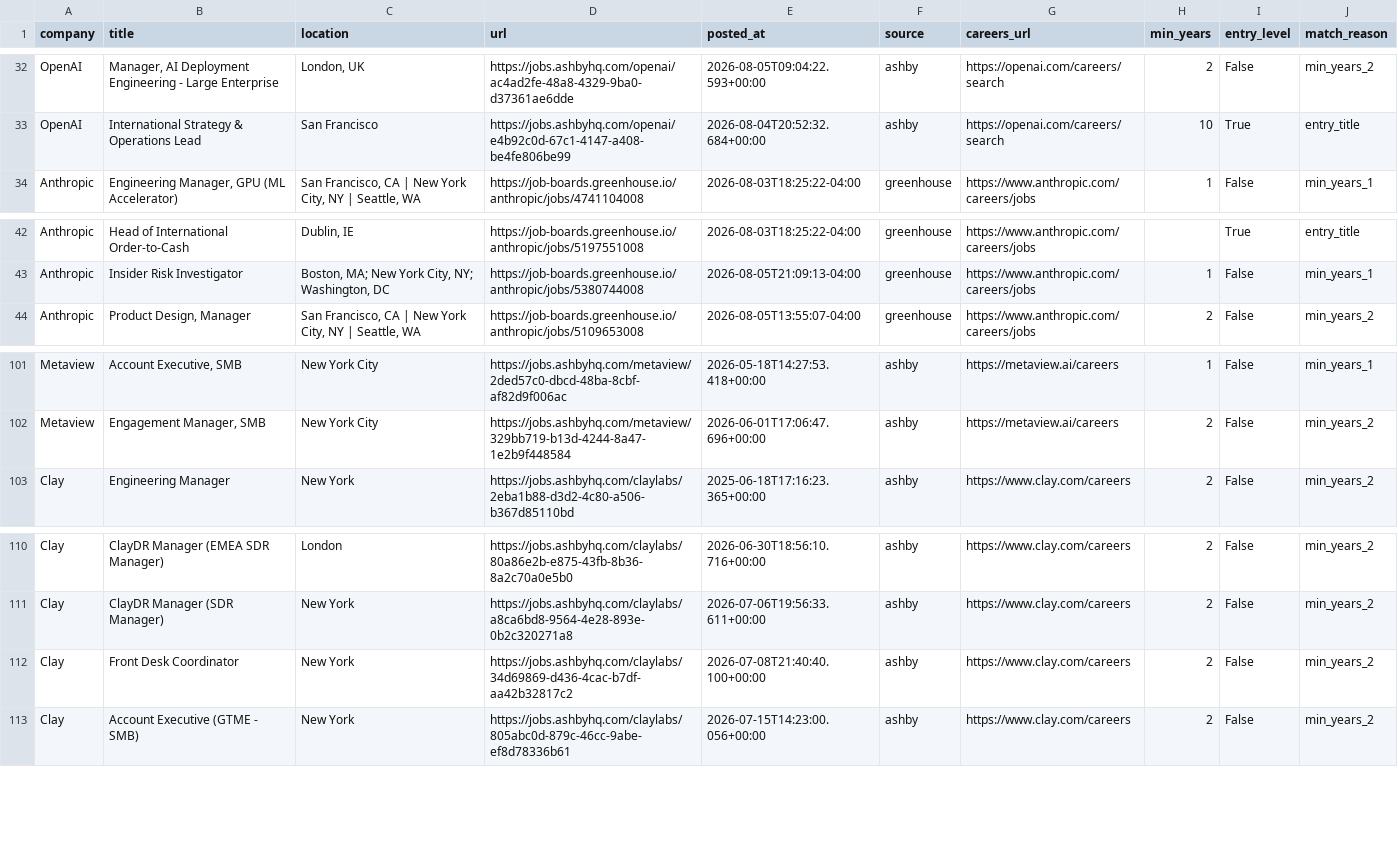
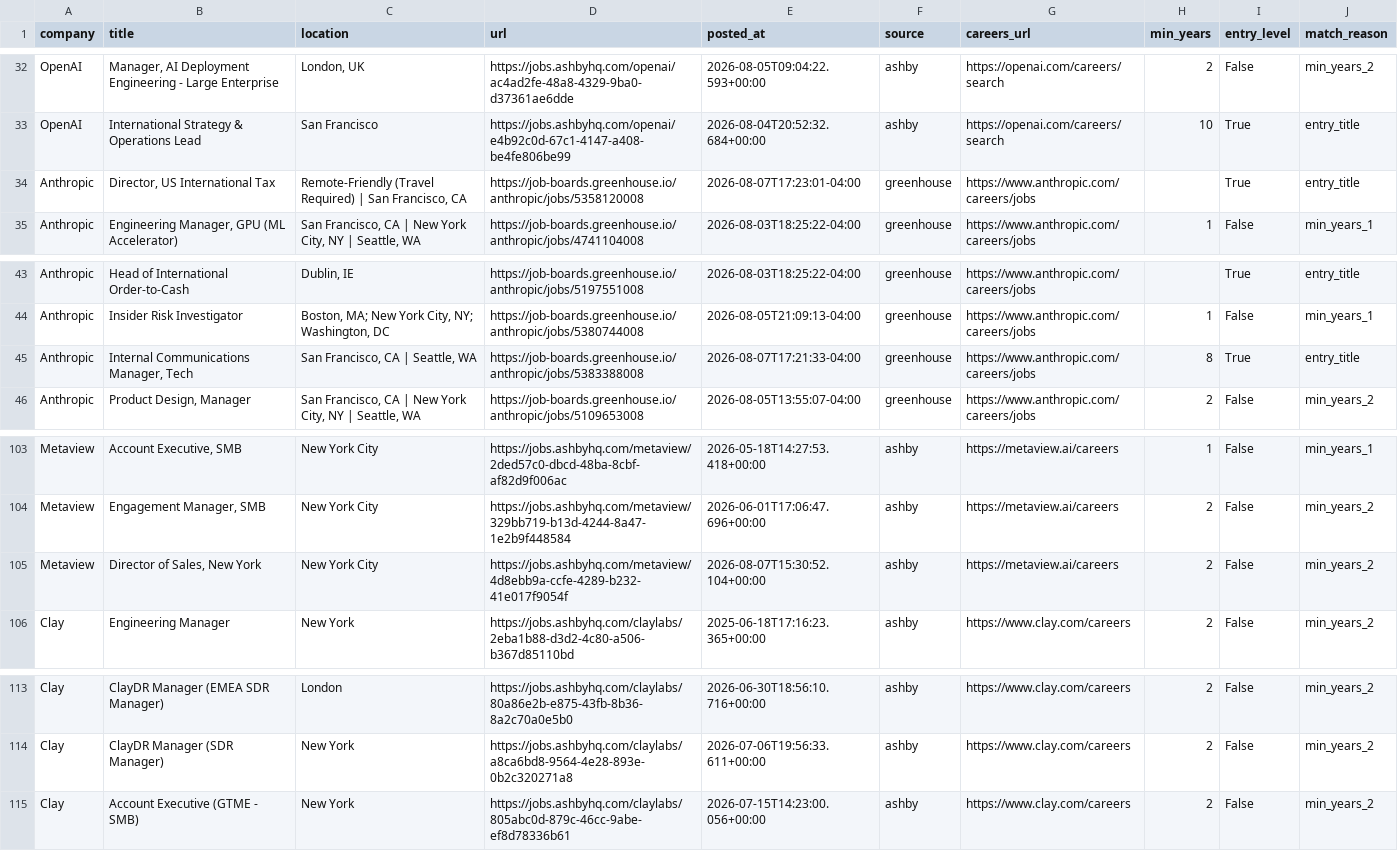
Before and after one commit to zachrosenblum/AI-Job-Board, a CSV file: New project/output/jobs.csv, drawn as a sheet; only a part is shown, gaps mark what is left out.

```diff
--- a/New project/output/jobs.csv
+++ b/New project/output/jobs.csv
@@ -33,2 +33,3 @@ OpenAI,"Manager, AI Deployment Engineering - Large Enterprise","London, UK",http
 OpenAI,International Strategy & Operations Lead,San Francisco,https://jobs.ashbyhq.com/openai/e4b92c0d-67c1-4147-a408-be4fe806be99,2026-08-04T20:52:32.684+00:00,ashby,https://openai.com/careers/search,10,True,entry_title
+Anthropic,"Director, US International Tax","Remote-Friendly (Travel Required) | San Francisco, CA",https://job-boards.greenhouse.io/anthropic/jobs/5358120008,2026-08-07T17:23:01-04:00,greenhouse,https://www.anthropic.com/careers/jobs,,True,entry_title
 Anthropic,"Engineering Manager, GPU (ML Accelerator)","San Francisco, CA | New York City, NY | Seattle, WA",https://job-boards.greenhouse.io/anthropic/jobs/4741104008,2026-08-03T18:25:22-04:00,greenhouse,https://www.anthropic.com/careers/jobs,1,False,min_years_1
@@ -43,2 +44,3 @@ Anthropic,Head of International Order-to-Cash,"Dublin, IE",https://job-boards.gr
 Anthropic,Insider Risk Investigator,"Boston, MA; New York City, NY; Washington, DC",https://job-boards.greenhouse.io/anthropic/jobs/5380744008,2026-08-05T21:09:13-04:00,greenhouse,https://www.anthropic.com/careers/jobs,1,False,min_years_1
+Anthropic,"Internal Communications Manager, Tech","San Francisco, CA | Seattle, WA",https://job-boards.greenhouse.io/anthropic/jobs/5383388008,2026-08-07T17:21:33-04:00,greenhouse,https://www.anthropic.com/careers/jobs,8,True,entry_title
 Anthropic,"Product Design, Manager","San Francisco, CA | New York City, NY | Seattle, WA",https://job-boards.greenhouse.io/anthropic/jobs/5109653008,2026-08-05T13:55:07-04:00,greenhouse,https://www.anthropic.com/careers/jobs,2,False,min_years_2
@@ -102,2 +104,3 @@ Metaview,"Account Executive, SMB",New York City,https://jobs.ashbyhq.com/metavie
 Metaview,"Engagement Manager, SMB",New York City,https://jobs.ashbyhq.com/metaview/329bb719-b13d-4244-8a47-1e2b9f448584,2026-06-01T17:06:47.696+00:00,ashby,https://metaview.ai/careers,2,False,min_years_2
+Metaview,"Director of Sales, New York",New York City,https://jobs.ashbyhq.com/metaview/4d8ebb9a-ccfe-4289-b232-41e017f9054f,2026-08-07T15:30:52.104+00:00,ashby,https://metaview.ai/careers,2,False,min_years_2
 Clay,Engineering Manager,New York,https://jobs.ashbyhq.com/claylabs/2eba1b88-d3d2-4c80-a506-b367d85110bd,2025-06-18T17:16:23.365+00:00,ashby,https://www.clay.com/careers,2,False,min_years_2
@@ -111,3 +114,2 @@ Clay,ClayDR Manager (EMEA SDR Manager),London,https://jobs.ashbyhq.com/claylabs/
 Clay,ClayDR Manager (SDR Manager),New York,https://jobs.ashbyhq.com/claylabs/a8ca6bd8-9564-4e28-893e-0b2c320271a8,2026-07-06T19:56:33.611+00:00,ashby,https://www.clay.com/careers,2,False,min_years_2
-Clay,Front Desk Coordinator,New York,https://jobs.ashbyhq.com/claylabs/34d69869-d436-4cac-b7df-aa42b32817c2,2026-07-08T21:40:40.100+00:00,ashby,https://www.clay.com/careers,2,False,min_years_2
 Clay,Account Executive (GTME - SMB),New York,https://jobs.ashbyhq.com/claylabs/805abc0d-879c-46cc-9abe-ef8d78336b61,2026-07-15T14:23:00.056+00:00,ashby,https://www.clay.com/careers,2,False,min_years_2
```
Also changed, not shown: 2 other files.
